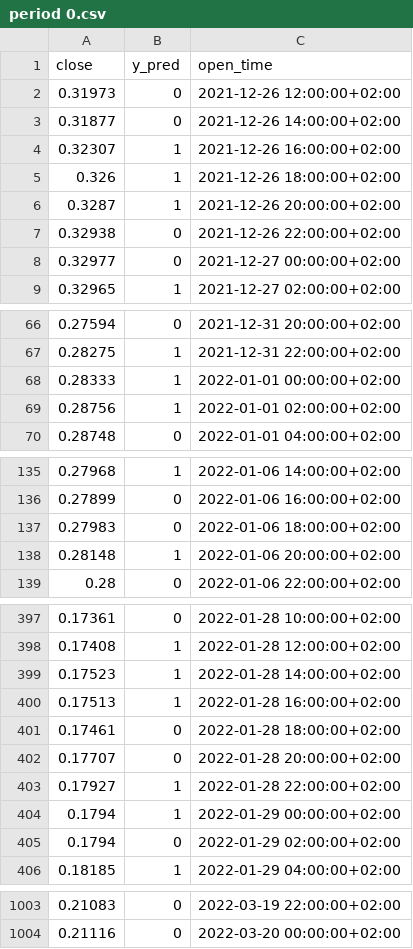
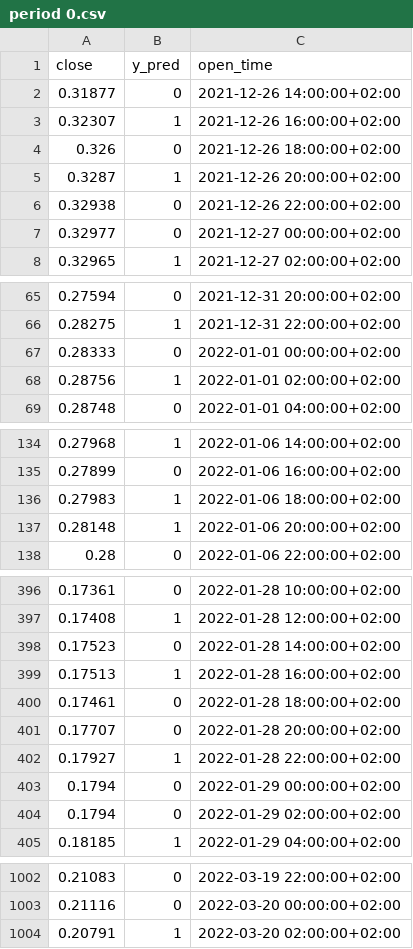
Before and after one commit to Emanuel-Goldman/Alog-trading_project, a CSV file: data/period 0.csv, drawn as a sheet; only a part is shown, gaps mark what is left out; the diff covers the shown part only.

```diff
--- a/data/period 0.csv
+++ b/data/period 0.csv
@@ -1,6 +1,5 @@
 close,y_pred,open_time
-0.31973,0,2021-12-26 12:00:00+02:00
 0.31877,0,2021-12-26 14:00:00+02:00
 0.32307,1,2021-12-26 16:00:00+02:00
-0.326,1,2021-12-26 18:00:00+02:00
+0.326,0,2021-12-26 18:00:00+02:00
 0.3287,1,2021-12-26 20:00:00+02:00
@@ -67,3 +66,3 @@ close,y_pred,open_time
 0.28275,1,2021-12-31 22:00:00+02:00
-0.28333,1,2022-01-01 00:00:00+02:00
+0.28333,0,2022-01-01 00:00:00+02:00
 0.28756,1,2022-01-01 02:00:00+02:00
@@ -136,3 +135,3 @@ close,y_pred,open_time
 0.27899,0,2022-01-06 16:00:00+02:00
-0.27983,0,2022-01-06 18:00:00+02:00
+0.27983,1,2022-01-06 18:00:00+02:00
 0.28148,1,2022-01-06 20:00:00+02:00
@@ -398,3 +397,3 @@ close,y_pred,open_time
 0.17408,1,2022-01-28 12:00:00+02:00
-0.17523,1,2022-01-28 14:00:00+02:00
+0.17523,0,2022-01-28 14:00:00+02:00
 0.17513,1,2022-01-28 16:00:00+02:00
@@ -403,3 +402,3 @@ close,y_pred,open_time
 0.17927,1,2022-01-28 22:00:00+02:00
-0.1794,1,2022-01-29 00:00:00+02:00
+0.1794,0,2022-01-29 00:00:00+02:00
 0.1794,0,2022-01-29 02:00:00+02:00
@@ -1004 +1003,2 @@ close,y_pred,open_time
 0.21116,0,2022-03-20 00:00:00+02:00
+0.20791,1,2022-03-20 02:00:00+02:00
```
Also changed, not shown: 16 edited cells elsewhere in this file, data/all data.csv, data/period 1.csv, 12 other files.
